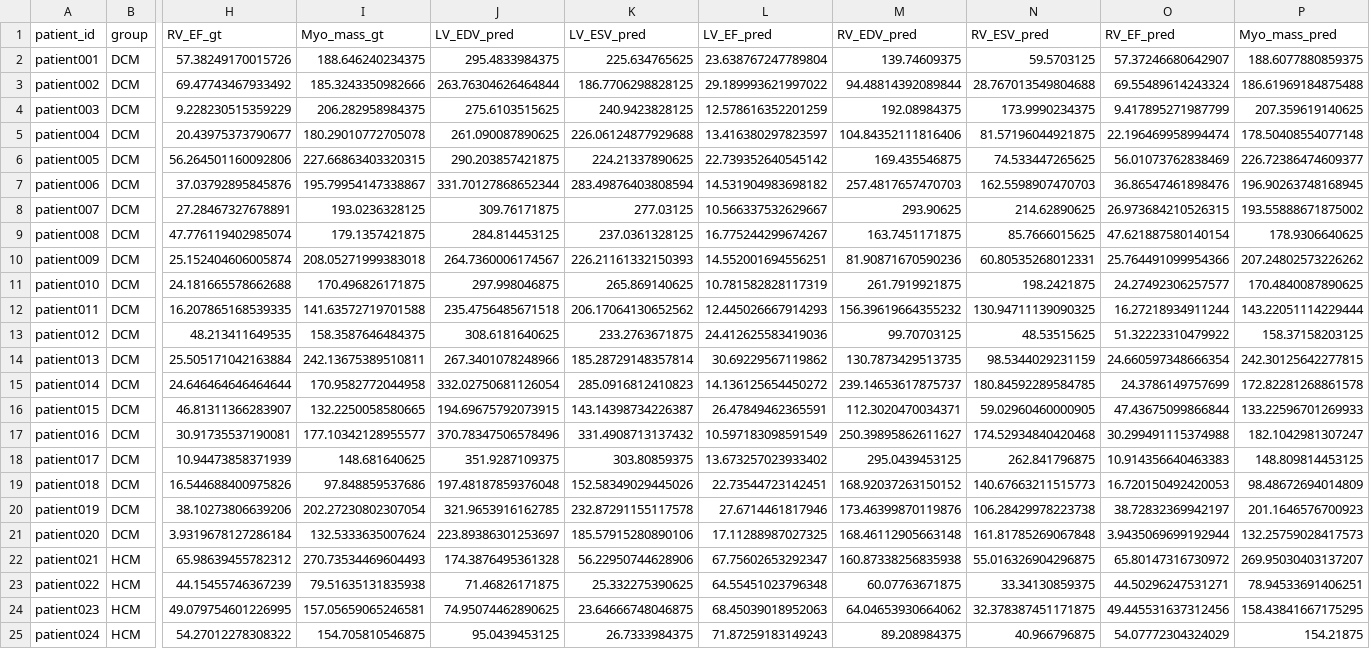
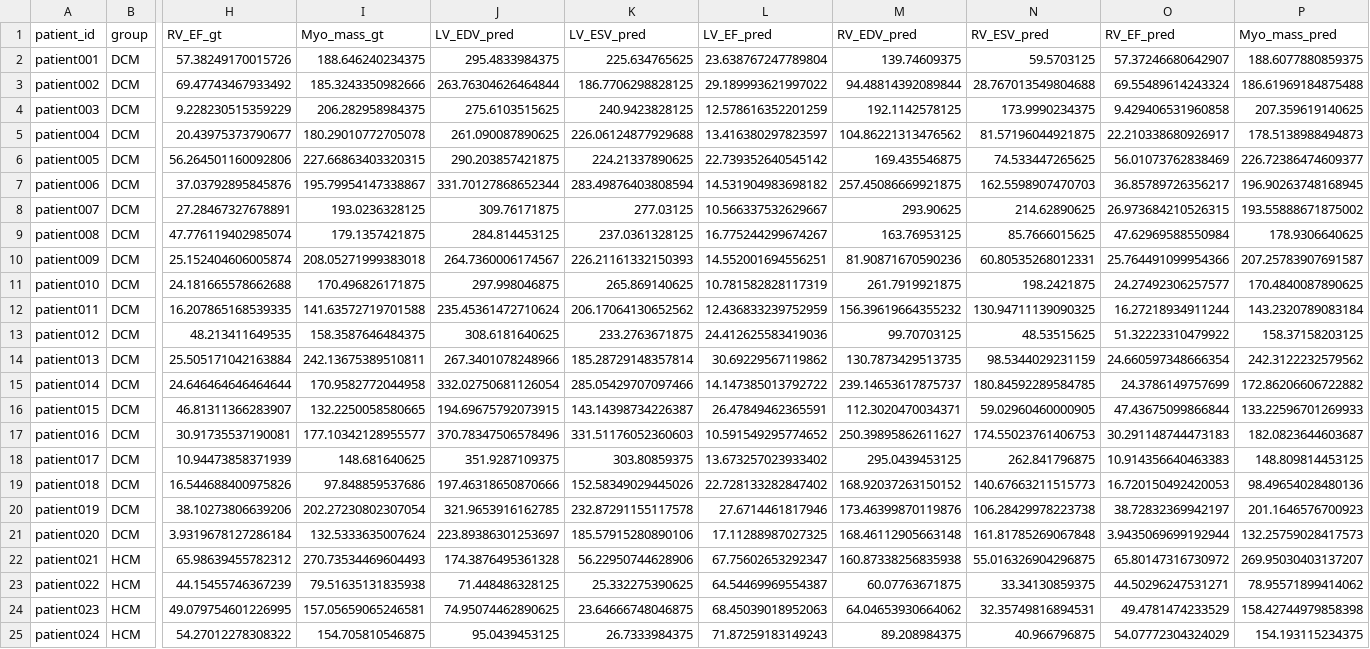
Before and after one commit to hung2725/NCKH, a CSV file: results/acdc_metrics.csv, drawn as a sheet; only a part is shown, gaps mark what is left out; the diff covers the shown part only; the diff names each change by its address in the sheet, - before the commit and + after, or states it on an @@ line.

```diff
--- a/results/acdc_metrics.csv
+++ b/results/acdc_metrics.csv
-M4 (RV_EDV_pred): 192.08984375
+M4 (RV_EDV_pred): 192.1142578125
-O4 (RV_EF_pred): 9.417895271987799
+O4 (RV_EF_pred): 9.429406531960858
-M5 (RV_EDV_pred): 104.84352111816406
+M5 (RV_EDV_pred): 104.86221313476562
-O5 (RV_EF_pred): 22.196469958994474
+O5 (RV_EF_pred): 22.210338680926917
-P5 (Myo_mass_pred): 178.50408554077148
+P5 (Myo_mass_pred): 178.5138988494873
-M7 (RV_EDV_pred): 257.4817657470703
+M7 (RV_EDV_pred): 257.45086669921875
-O7 (RV_EF_pred): 36.86547461898476
+O7 (RV_EF_pred): 36.85789726356217
-M9 (RV_EDV_pred): 163.7451171875
+M9 (RV_EDV_pred): 163.76953125
-O9 (RV_EF_pred): 47.621887580140154
+O9 (RV_EF_pred): 47.62969588550984
-P10 (Myo_mass_pred): 207.24802573226262
+P10 (Myo_mass_pred): 207.25783907691587
-J12 (LV_EDV_pred): 235.4756485671518
+J12 (LV_EDV_pred): 235.45361472710624
-L12 (LV_EF_pred): 12.445026667914293
+L12 (LV_EF_pred): 12.436833239752959
-P12 (Myo_mass_pred): 143.22051114229444
+P12 (Myo_mass_pred): 143.2320789083184
-P14 (Myo_mass_pred): 242.30125642277815
+P14 (Myo_mass_pred): 242.3122232579562
-K15 (LV_ESV_pred): 285.0916812410823
+K15 (LV_ESV_pred): 285.05429707097466
-L15 (LV_EF_pred): 14.136125654450272
+L15 (LV_EF_pred): 14.147385013792722
-P15 (Myo_mass_pred): 172.82281268861578
+P15 (Myo_mass_pred): 172.86206606722882
-K17 (LV_ESV_pred): 331.4908713137432
+K17 (LV_ESV_pred): 331.51176052360603
-L17 (LV_EF_pred): 10.597183098591549
+L17 (LV_EF_pred): 10.591549295774652
-N17 (RV_ESV_pred): 174.52934840420468
+N17 (RV_ESV_pred): 174.55023761406753
-O17 (RV_EF_pred): 30.299491115374988
+O17 (RV_EF_pred): 30.291148744473183
-P17 (Myo_mass_pred): 182.1042981307247
+P17 (Myo_mass_pred): 182.0823644603687
-J19 (LV_EDV_pred): 197.48187859376048
+J19 (LV_EDV_pred): 197.46318650870666
-L19 (LV_EF_pred): 22.73544723142451
+L19 (LV_EF_pred): 22.728133282847402
-P19 (Myo_mass_pred): 98.48672694014809
+P19 (Myo_mass_pred): 98.49654028480136
-J23 (LV_EDV_pred): 71.46826171875
+J23 (LV_EDV_pred): 71.448486328125
-L23 (LV_EF_pred): 64.55451023796348
+L23 (LV_EF_pred): 64.54469969554387
-P23 (Myo_mass_pred): 78.94533691406251
+P23 (Myo_mass_pred): 78.95571899414062
-N24 (RV_ESV_pred): 32.378387451171875
+N24 (RV_ESV_pred): 32.35749816894531
-O24 (RV_EF_pred): 49.445531637312456
+O24 (RV_EF_pred): 49.4781474233529
-P24 (Myo_mass_pred): 158.43841667175295
+P24 (Myo_mass_pred): 158.42744979858398
-P25 (Myo_mass_pred): 154.21875
+P25 (Myo_mass_pred): 154.193115234375
```
Also changed, not shown: 66 edited cells elsewhere in this file, results/conformal_comparison.csv, 16 other files.
